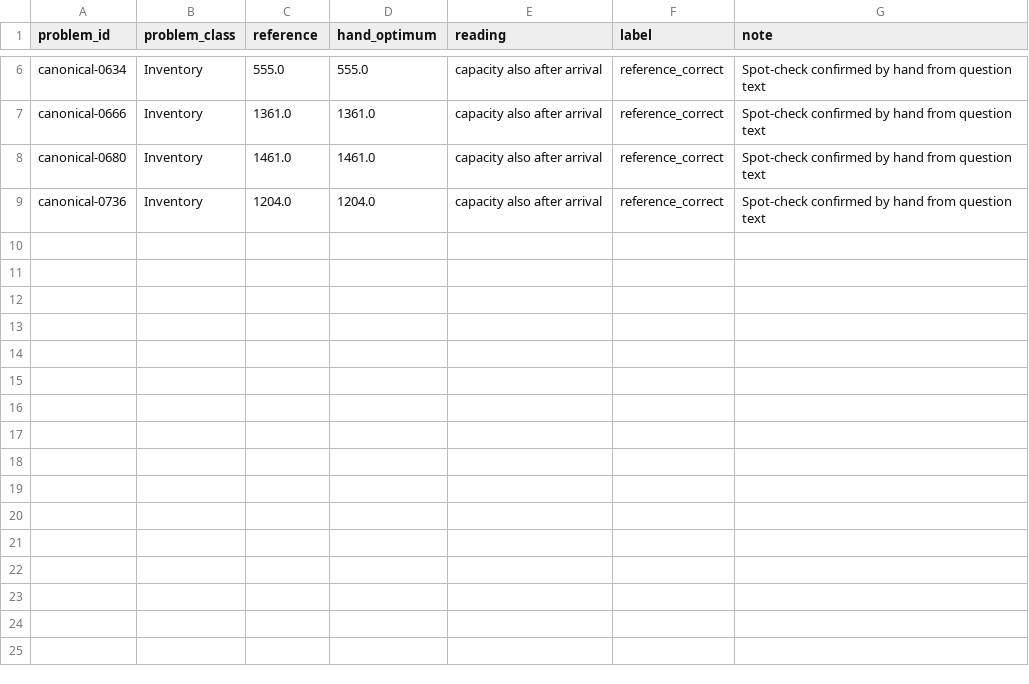
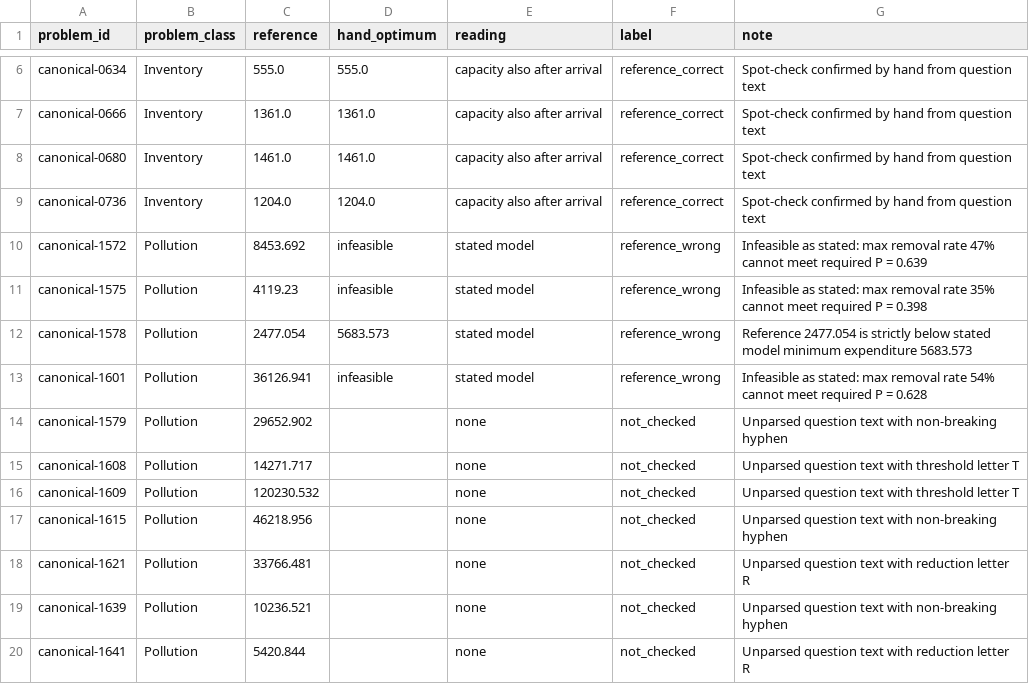
Before and after one commit to mushi0541/verified-optimization-agents, a CSV file: results/reference_check/hand_labels.csv, drawn as a sheet; only a part is shown, gaps mark what is left out; the diff names each change by its address in the sheet, - before the commit and + after, or states it on an @@ line.

Commit message:
Add hand check pollution control labels and unparsed entries

```diff
--- a/results/reference_check/hand_labels.csv
+++ b/results/reference_check/hand_labels.csv
+row 10: canonical-1572 | Pollution | 8453.692 | infeasible | stated model | reference_wrong | Infeasible as stated: max removal rate 47% cannot meet required P = 0.639
+row 11: canonical-1575 | Pollution | 4119.23 | infeasible | stated model | reference_wrong | Infeasible as stated: max removal rate 35% cannot meet required P = 0.398
+row 12: canonical-1578 | Pollution | 2477.054 | 5683.573 | stated model | reference_wrong | Reference 2477.054 is strictly below stated model minimum expenditure 5683.573
+row 13: canonical-1601 | Pollution | 36126.941 | infeasible | stated model | reference_wrong | Infeasible as stated: max removal rate 54% cannot meet required P = 0.628
+row 14: canonical-1579 | Pollution | 29652.902 |  | none | not_checked | Unparsed question text with non-breaking hyphen
+row 15: canonical-1608 | Pollution | 14271.717 |  | none | not_checked | Unparsed question text with threshold letter T
+row 16: canonical-1609 | Pollution | 120230.532 |  | none | not_checked | Unparsed question text with threshold letter T
+row 17: canonical-1615 | Pollution | 46218.956 |  | none | not_checked | Unparsed question text with non-breaking hyphen
+row 18: canonical-1621 | Pollution | 33766.481 |  | none | not_checked | Unparsed question text with reduction letter R
+row 19: canonical-1639 | Pollution | 10236.521 |  | none | not_checked | Unparsed question text with non-breaking hyphen
+row 20: canonical-1641 | Pollution | 5420.844 |  | none | not_checked | Unparsed question text with reduction letter R
```
